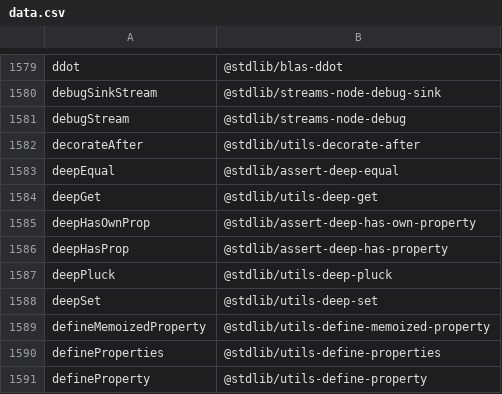
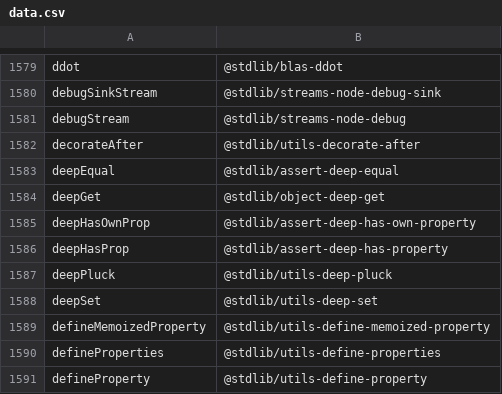
Before and after one commit to stdlib-js/namespace-alias2standalone, a CSV file: data/data.csv, drawn as a sheet; only a part is shown, gaps mark what is left out.

```diff
--- a/data/data.csv
+++ b/data/data.csv
@@ -1583,3 +1583,3 @@ decorateAfter,"@stdlib/utils-decorate-after"
 deepEqual,"@stdlib/assert-deep-equal"
-deepGet,"@stdlib/utils-deep-get"
+deepGet,"@stdlib/object-deep-get"
 deepHasOwnProp,"@stdlib/assert-deep-has-own-property"
```
Also changed, not shown: 4 other files.
